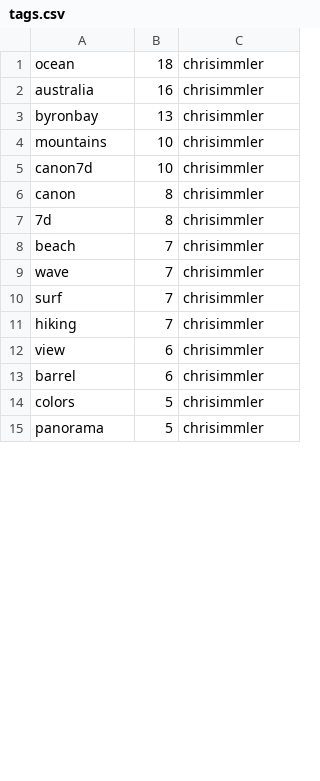
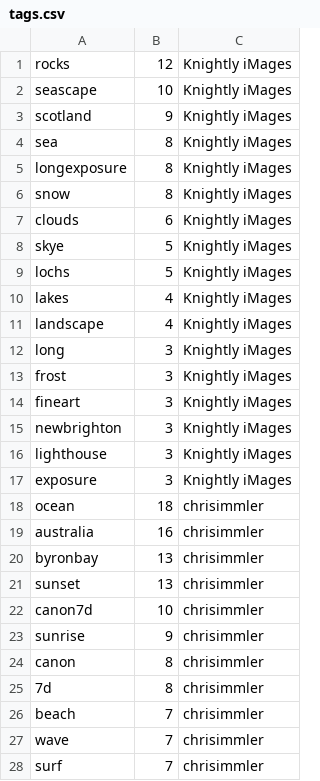
Before and after one commit to haojing9058/FlickrMatch, a CSV file: static/tags.csv, drawn as a sheet; only a part is shown; the shorter side is filled out with more unchanged rows; removed rows and columns are numbered as before the commit, all else as after; the diff covers the shown part only; the diff names each change by its address in the sheet, - before the commit and + after, or states it on an @@ line.

```diff
--- a/static/tags.csv
+++ b/static/tags.csv
+row 1: rocks | 12 | Knightly iMages
+row 2: seascape | 10 | Knightly iMages
+row 3: scotland | 9 | Knightly iMages
+row 4: sea | 8 | Knightly iMages
+row 5: longexposure | 8 | Knightly iMages
+row 6: snow | 8 | Knightly iMages
+row 7: clouds | 6 | Knightly iMages
+row 8: skye | 5 | Knightly iMages
+row 9: lochs | 5 | Knightly iMages
+row 10: lakes | 4 | Knightly iMages
+row 11: landscape | 4 | Knightly iMages
+row 12: long | 3 | Knightly iMages
+row 13: frost | 3 | Knightly iMages
+row 14: fineart | 3 | Knightly iMages
+row 15: newbrighton | 3 | Knightly iMages
+row 16: lighthouse | 3 | Knightly iMages
+row 17: exposure | 3 | Knightly iMages
-row 4: mountains | 10 | chrisimmler
+row 21: sunset | 13 | chrisimmler
+row 23: sunrise | 9 | chrisimmler
```
Also changed, not shown: 3 added rows, 19 removed rows and 1 edited cell elsewhere in this file, static/description.csv, static/title.csv, 11 other files.
